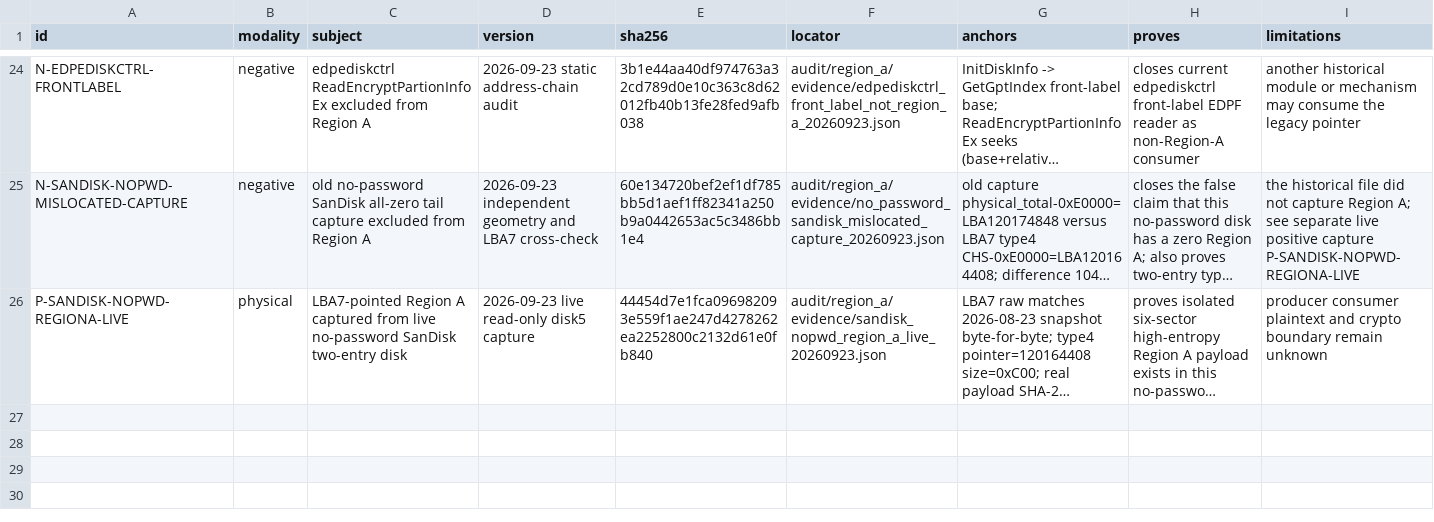
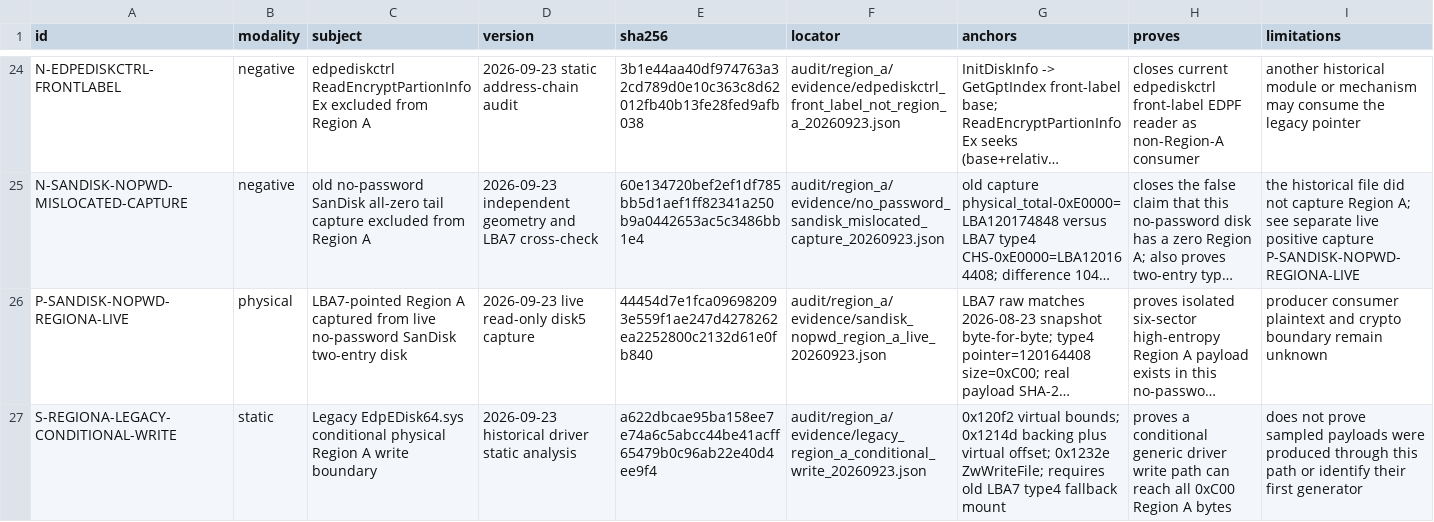
Before and after one commit to Evolution404/edpcli, a TSV file: audit/region_a/evidence_manifest.tsv, drawn as a sheet; only a part is shown, gaps mark what is left out; long unchanged cells end in …; the diff names each change by its address in the sheet, - before the commit and + after, or states it on an @@ line.

Commit message:
Document conditional legacy driver write path to Region A

```diff
--- a/audit/region_a/evidence_manifest.tsv
+++ b/audit/region_a/evidence_manifest.tsv
+row 27: S-REGIONA-LEGACY-CONDITIONAL-WRITE | static | Legacy EdpEDisk64.sys conditional physical Region A write boundary | 2026-09-23 historical driver static analysis | a622dbcae95ba158ee7e74a6c5abcc44be41acff65479b0c96ab22e40d4ee9f4 | audit/region_a/evidence/legacy_region_a_conditional_write_20260923.json | 0x120f2 virtual bounds; 0x1214d backing plus virtual offset; 0x1232e ZwWriteFile; requires old LBA7 type4 fallback mount | proves a conditional generic driver write path can reach all 0xC00 Region A bytes | does not prove sampled payloads were produced through this path or identify their first generator
```
Also changed, not shown: 2 other files.
